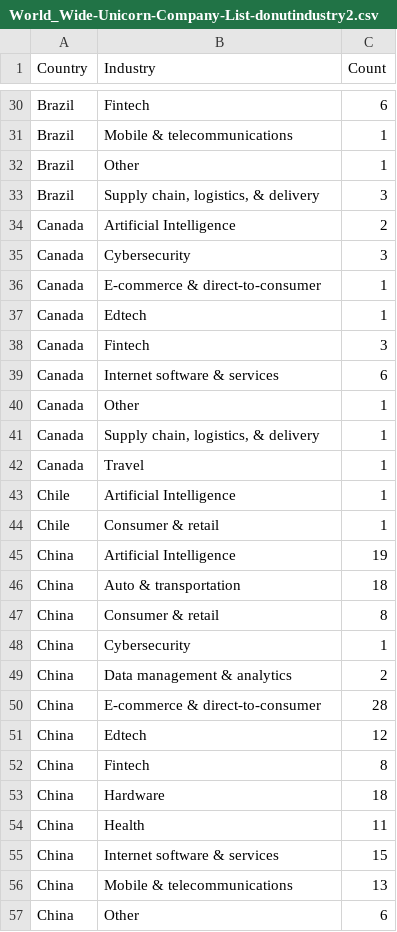
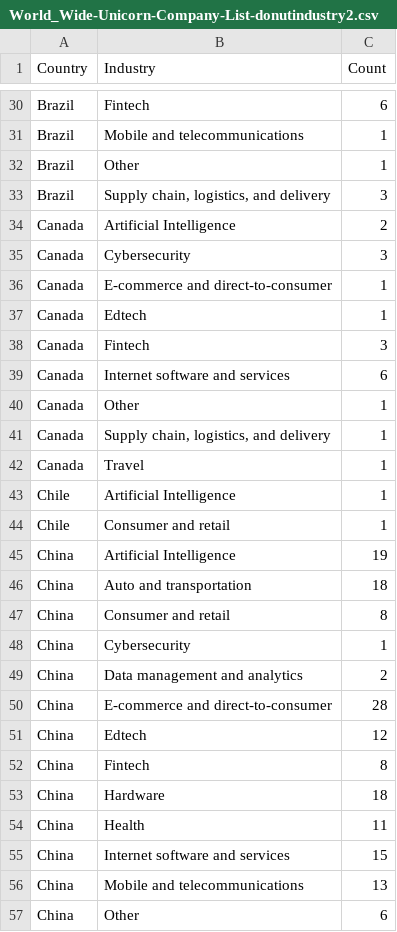
Before and after one commit to hxuanc/FIT3179, a CSV file: DataVis2/data/World_Wide-Unicorn-Company-List-donutindustry2.csv, drawn as a sheet; only a part is shown, gaps mark what is left out; the diff covers the shown part only; the diff names each change by its address in the sheet, - before the commit and + after, or states it on an @@ line.

```diff
--- a/DataVis2/data/World_Wide-Unicorn-Company-List-donutindustry2.csv
+++ b/DataVis2/data/World_Wide-Unicorn-Company-List-donutindustry2.csv
-B31 (Industry): Mobile & telecommunications
+B31 (Industry): Mobile and telecommunications
-B33 (Industry): Supply chain, logistics, & delivery
+B33 (Industry): Supply chain, logistics, and delivery
-B36 (Industry): E-commerce & direct-to-consumer
+B36 (Industry): E-commerce and direct-to-consumer
-B39 (Industry): Internet software & services
+B39 (Industry): Internet software and services
-B41 (Industry): Supply chain, logistics, & delivery
+B41 (Industry): Supply chain, logistics, and delivery
-B44 (Industry): Consumer & retail
+B44 (Industry): Consumer and retail
-B46 (Industry): Auto & transportation
+B46 (Industry): Auto and transportation
-B47 (Industry): Consumer & retail
+B47 (Industry): Consumer and retail
-B49 (Industry): Data management & analytics
+B49 (Industry): Data management and analytics
-B50 (Industry): E-commerce & direct-to-consumer
+B50 (Industry): E-commerce and direct-to-consumer
-B55 (Industry): Internet software & services
+B55 (Industry): Internet software and services
-B56 (Industry): Mobile & telecommunications
+B56 (Industry): Mobile and telecommunications
```
Also changed, not shown: 98 edited cells elsewhere in this file.
